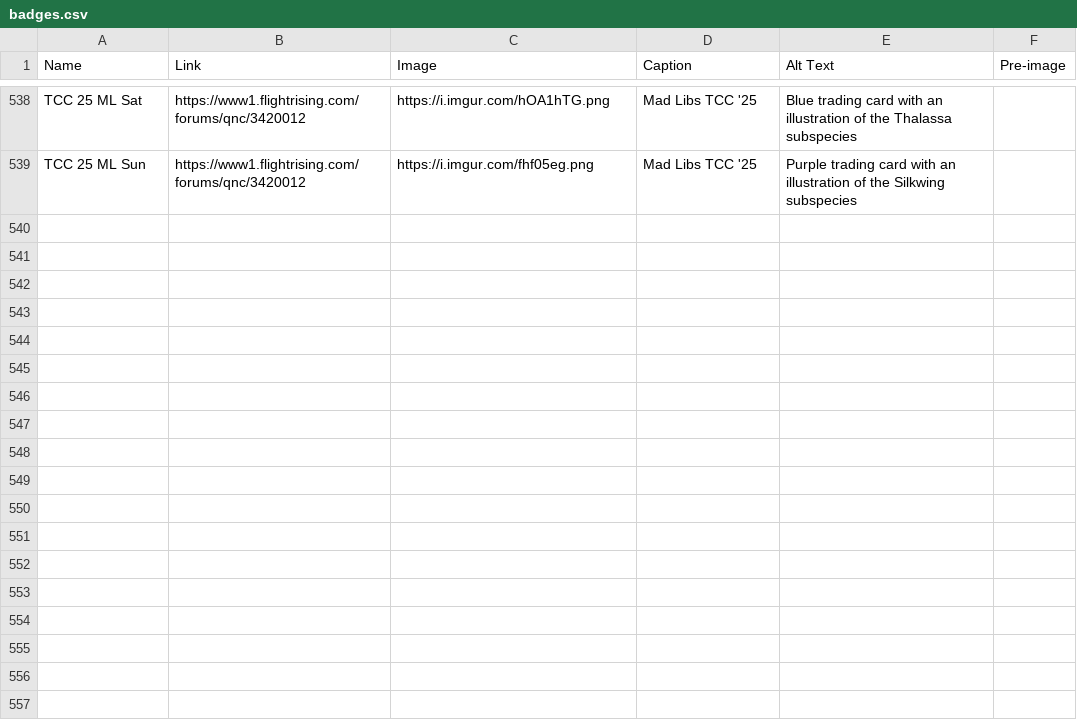
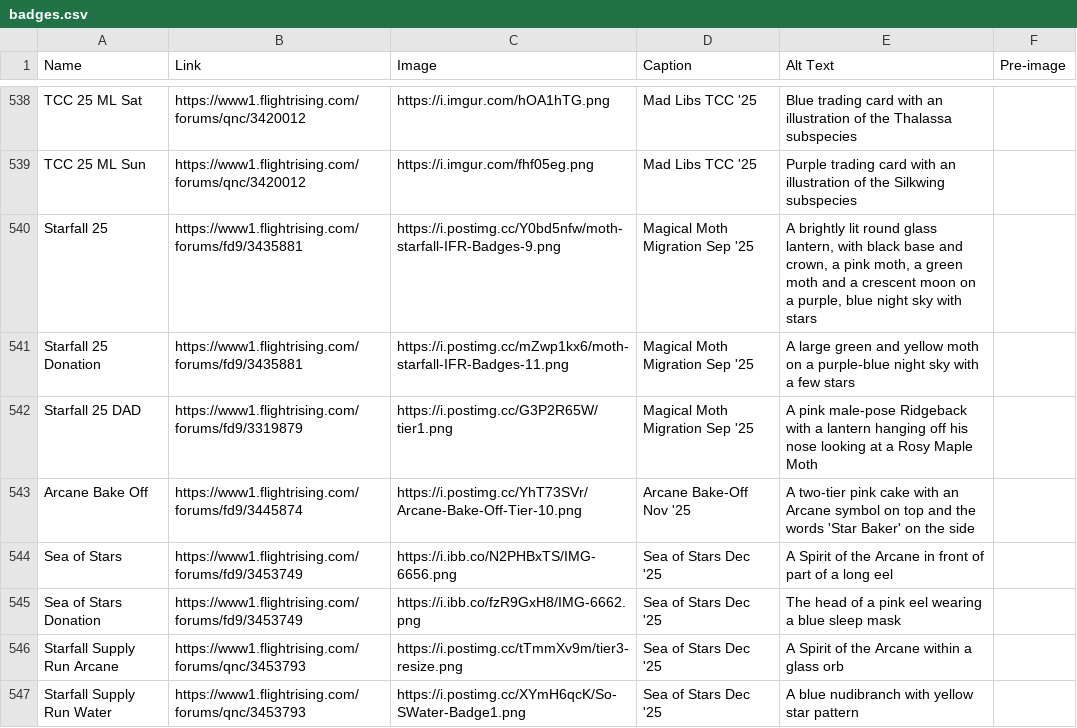
Before and after one commit to snipe-205777/dragon-bios, a CSV file: scripts/badges.csv, drawn as a sheet; only a part is shown, gaps mark what is left out; the diff names each change by its address in the sheet, - before the commit and + after, or states it on an @@ line.

Commit message:
new badges

```diff
--- a/scripts/badges.csv
+++ b/scripts/badges.csv
+row 540: Starfall 25 | https://www1.flightrising.com/forums/fd9/3435881 | https://i.postimg.cc/Y0bd5nfw/moth-starfall-IFR-Badges-9.png | Magical Moth Migration Sep '25 | A brightly lit round glass lantern, with black base and crown, a pink moth, a green moth and a crescent moon on a purple, blue night sky with stars
+row 541: Starfall 25 Donation | https://www1.flightrising.com/forums/fd9/3435881 | https://i.postimg.cc/mZwp1kx6/moth-starfall-IFR-Badges-11.png | Magical Moth Migration Sep '25 | A large green and yellow moth on a purple-blue night sky with a few stars
+row 542: Starfall 25 DAD | https://www1.flightrising.com/forums/fd9/3319879 | https://i.postimg.cc/G3P2R65W/tier1.png | Magical Moth Migration Sep '25 | A pink male-pose Ridgeback with a lantern hanging off his nose looking at a Rosy Maple Moth
+row 543: Arcane Bake Off | https://www1.flightrising.com/forums/fd9/3445874 | https://i.postimg.cc/YhT73SVr/Arcane-Bake-Off-Tier-10.png | Arcane Bake-Off Nov '25 | A two-tier pink cake with an Arcane symbol on top and the words 'Star Baker' on the side
+row 544: Sea of Stars | https://www1.flightrising.com/forums/fd9/3453749 | https://i.ibb.co/N2PHBxTS/IMG-6656.png | Sea of Stars Dec '25 | A Spirit of the Arcane in front of part of a long eel
+row 545: Sea of Stars Donation | https://www1.flightrising.com/forums/fd9/3453749 | https://i.ibb.co/fzR9GxH8/IMG-6662.png | Sea of Stars Dec '25 | The head of a pink eel wearing a blue sleep mask
+row 546: Starfall Supply Run Arcane | https://www1.flightrising.com/forums/qnc/3453793 | https://i.postimg.cc/tTmmXv9m/tier3-resize.png | Sea of Stars Dec '25 | A Spirit of the Arcane within a glass orb
+row 547: Starfall Supply Run Water | https://www1.flightrising.com/forums/qnc/3453793 | https://i.postimg.cc/XYmH6qcK/So-SWater-Badge1.png | Sea of Stars Dec '25 | A blue nudibranch with yellow star pattern
```
Also changed, not shown: 3 other files.
